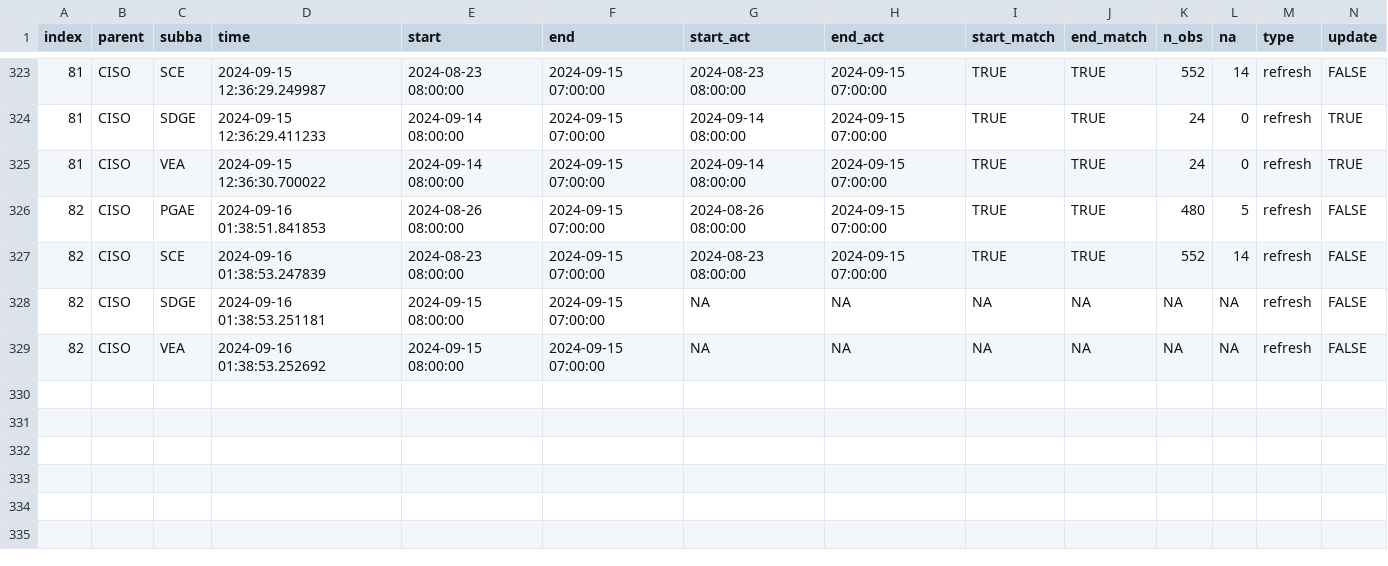
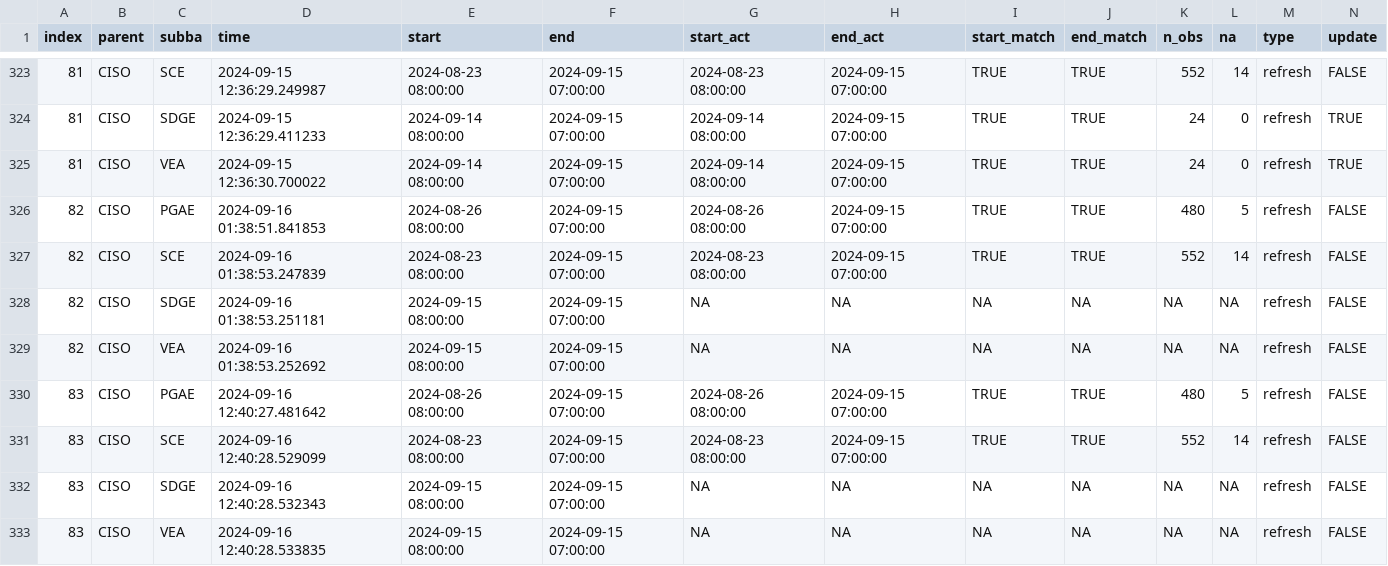
Before and after one commit to datttrian/data-pipeline-automation-with-github-actions, a CSV file: metadata/ciso_log_R.csv, drawn as a sheet; only a part is shown, gaps mark what is left out; rows hold the shown columns only; the diff names each change by its address in the sheet, - before the commit and + after, or states it on an @@ line.

Commit message:
Auto update of the data

```diff
--- a/metadata/ciso_log_R.csv
+++ b/metadata/ciso_log_R.csv
+row 330: 83 | CISO | PGAE | 2024-09-16 12:40:27.481642 | 2024-08-26 08:00:00 | 2024-09-15 07:00:00 | 2024-08-26 08:00:00 | 2024-09-15 07:00:00 | TRUE | TRUE | 480 | 5 | refresh | FALSE
+row 331: 83 | CISO | SCE | 2024-09-16 12:40:28.529099 | 2024-08-23 08:00:00 | 2024-09-15 07:00:00 | 2024-08-23 08:00:00 | 2024-09-15 07:00:00 | TRUE | TRUE | 552 | 14 | refresh | FALSE
+row 332: 83 | CISO | SDGE | 2024-09-16 12:40:28.532343 | 2024-09-15 08:00:00 | 2024-09-15 07:00:00 | NA | NA | NA | NA | NA | NA | refresh | FALSE
+row 333: 83 | CISO | VEA | 2024-09-16 12:40:28.533835 | 2024-09-15 08:00:00 | 2024-09-15 07:00:00 | NA | NA | NA | NA | NA | NA | refresh | FALSE
```
Also changed, not shown: 1 other file.
